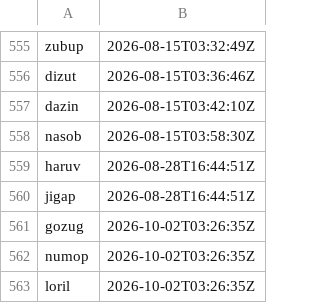
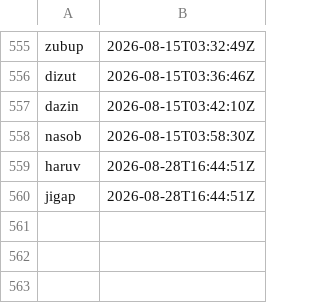
Before and after one commit to ciwg/grid-examples, a TSV file: TODO/handle-namespace.tsv, drawn as a sheet; only a part is shown, gaps mark what is left out; the diff names each change by its address in the sheet, - before the commit and + after, or states it on an @@ line.

```diff
--- a/TODO/handle-namespace.tsv
+++ b/TODO/handle-namespace.tsv
-row 561: gozug | 2026-10-02T03:26:35Z
-row 562: numop | 2026-10-02T03:26:35Z
-row 563: loril | 2026-10-02T03:26:35Z
```
Also changed, not shown: 7 other files.
